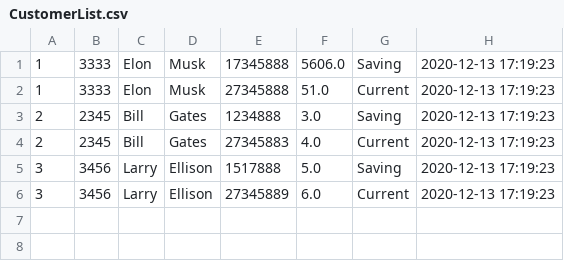
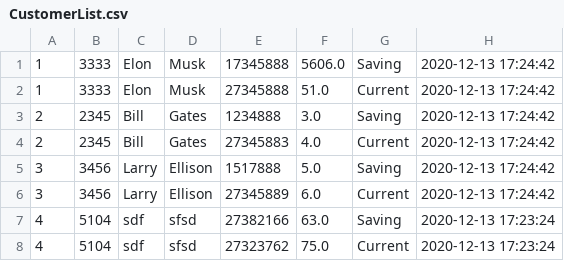
Before and after one commit to Ashkanamirii/bankSystem, a CSV file: resources/CustomerList.csv, drawn as a sheet.

```diff
--- a/resources/CustomerList.csv
+++ b/resources/CustomerList.csv
@@ -1,6 +1,8 @@
-1;3333;Elon;Musk;17345888;5606.0;Saving;2020-12-13 17:19:23
-1;3333;Elon;Musk;27345888;51.0;Current;2020-12-13 17:19:23
-2;2345;Bill;Gates;1234888;3.0;Saving;2020-12-13 17:19:23
-2;2345;Bill;Gates;27345883;4.0;Current;2020-12-13 17:19:23
-3;3456;Larry;Ellison;1517888;5.0;Saving;2020-12-13 17:19:23
-3;3456;Larry;Ellison;27345889;6.0;Current;2020-12-13 17:19:23
+1;3333;Elon;Musk;17345888;5606.0;Saving;2020-12-13 17:24:42
+1;3333;Elon;Musk;27345888;51.0;Current;2020-12-13 17:24:42
+2;2345;Bill;Gates;1234888;3.0;Saving;2020-12-13 17:24:42
+2;2345;Bill;Gates;27345883;4.0;Current;2020-12-13 17:24:42
+3;3456;Larry;Ellison;1517888;5.0;Saving;2020-12-13 17:24:42
+3;3456;Larry;Ellison;27345889;6.0;Current;2020-12-13 17:24:42
+4;5104;sdf;sfsd;27382166;63.0;Saving;2020-12-13 17:23:24
+4;5104;sdf;sfsd;27323762;75.0;Current;2020-12-13 17:23:24
```
Also changed, not shown: 3 other files.
